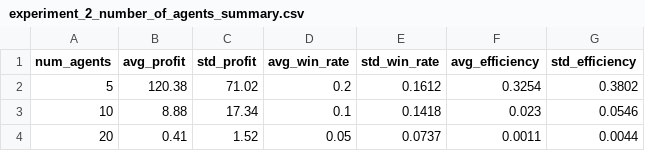
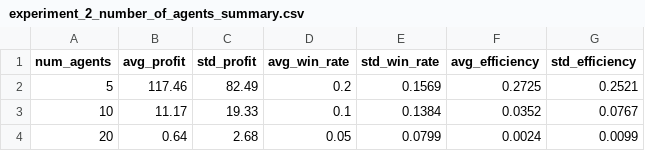
Before and after one commit to nuhaajaffar/auction-agents, a CSV file: results/summaries/experiment_2_number_of_agents_summary.csv, drawn as a sheet.

```diff
--- a/results/summaries/experiment_2_number_of_agents_summary.csv
+++ b/results/summaries/experiment_2_number_of_agents_summary.csv
@@ -1,4 +1,4 @@
 num_agents,avg_profit,std_profit,avg_win_rate,std_win_rate,avg_efficiency,std_efficiency
-5,120.38,71.02,0.2,0.1612,0.3254,0.3802
-10,8.88,17.34,0.1,0.1418,0.023,0.0546
-20,0.41,1.52,0.05,0.0737,0.0011,0.0044
+5,117.46,82.49,0.2,0.1569,0.2725,0.2521
+10,11.17,19.33,0.1,0.1384,0.0352,0.0767
+20,0.64,2.68,0.05,0.0799,0.0024,0.0099
```
Also changed, not shown: results/raw/experiment_1_strategy_comparison_raw.csv, results/raw/experiment_2_number_of_agents_raw.csv, 12 other files.
